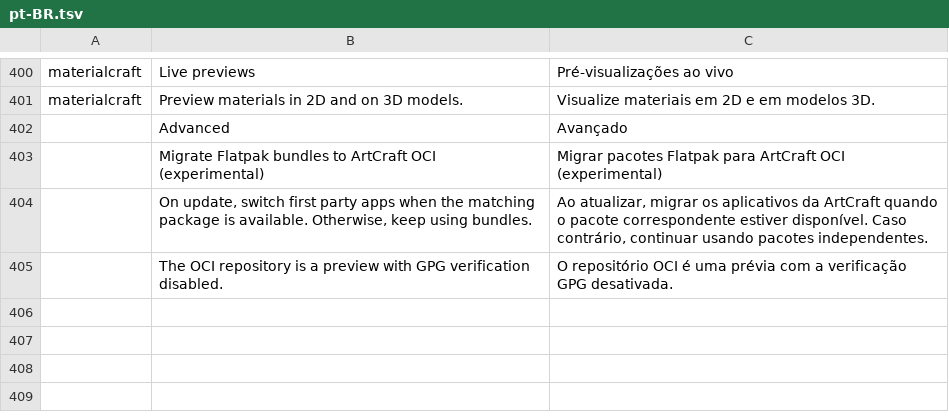
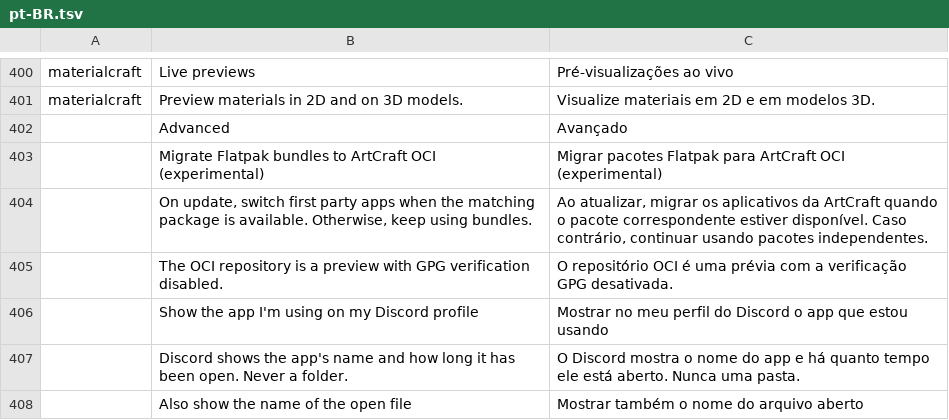
Before and after one commit to storytold/craft-launcher, a TSV file: crates/ui-egui/src/i18n/pt-BR.tsv, drawn as a sheet; only a part is shown, gaps mark what is left out.

```diff
--- a/crates/ui-egui/src/i18n/pt-BR.tsv
+++ b/crates/ui-egui/src/i18n/pt-BR.tsv
@@ -405 +405,4 @@ materialcraft	Preview materials in 2D and on 3D models.	Visualize materiais em 2
 	The OCI repository is a preview with GPG verification disabled.	O repositório OCI é uma prévia com a verificação GPG desativada.
+	Show the app I'm using on my Discord profile	Mostrar no meu perfil do Discord o app que estou usando
+	Discord shows the app's name and how long it has been open. Never a folder.	O Discord mostra o nome do app e há quanto tempo ele está aberto. Nunca uma pasta.
+	Also show the name of the open file	Mostrar também o nome do arquivo aberto
```
Also changed, not shown: crates/ui-egui/src/i18n/cs.tsv, crates/ui-egui/src/i18n/pl.tsv, 17 other files.
